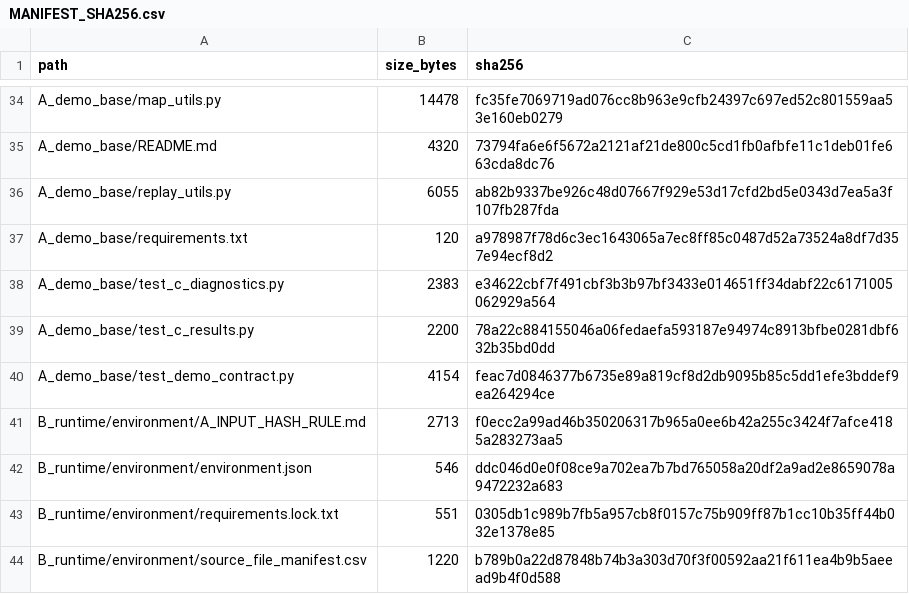
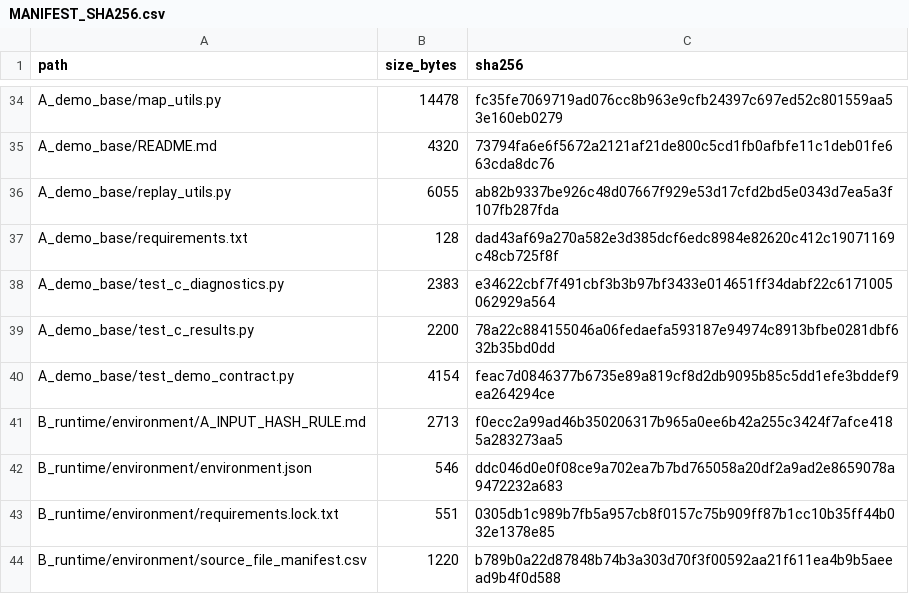
Before and after one commit to l865645461/1, a CSV file: MANIFEST_SHA256.csv, drawn as a sheet; only a part is shown, gaps mark what is left out.

Commit message:
Refresh manifest after cloud dependency fix

```diff
--- a/MANIFEST_SHA256.csv
+++ b/MANIFEST_SHA256.csv
@@ -36,3 +36,3 @@
 "A_demo_base/replay_utils.py","6055","ab82b9337be926c48d07667f929e53d17cfd2bd5e0343d7ea5a3f107fb287fda"
-"A_demo_base/requirements.txt","120","a978987f78d6c3ec1643065a7ec8ff85c0487d52a73524a8df7d357e94ecf8d2"
+"A_demo_base/requirements.txt","128","dad43af69a270a582e3d385dcf6edc8984e82620c412c19071169c48cb725f8f"
 "A_demo_base/test_c_diagnostics.py","2383","e34622cbf7f491cbf3b3b97bf3433e014651ff34dabf22c6171005062929a564"
```
